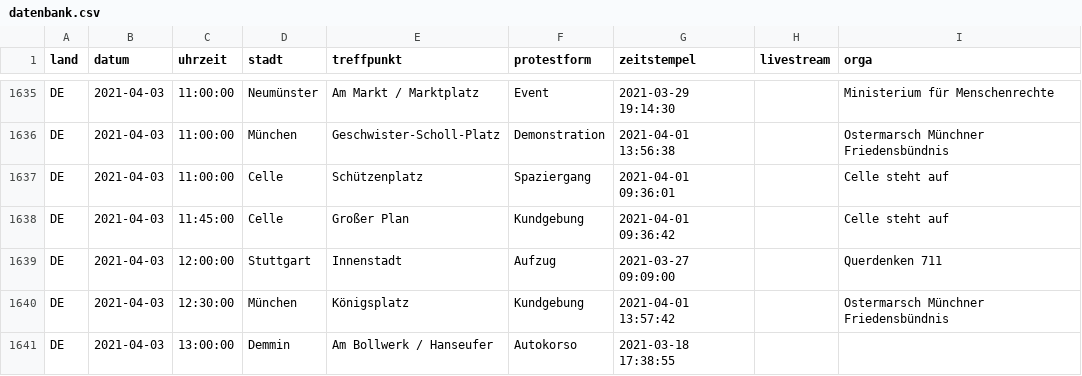
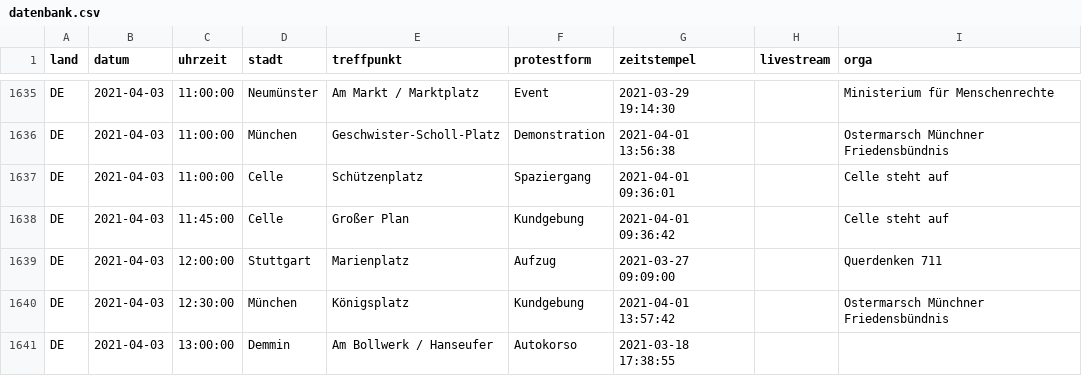
Before and after one commit to anonymous-tld/datenbank, a CSV file: datenbank.csv, drawn as a sheet; only a part is shown, gaps mark what is left out; the diff names each change by its address in the sheet, - before the commit and + after, or states it on an @@ line.

Commit message:
Update datenbank.csv from https://demo.terminkalender.top/datenbank.csv

```diff
--- a/datenbank.csv
+++ b/datenbank.csv
-E1639 (treffpunkt): Innenstadt
+E1639 (treffpunkt): Marienplatz
```
